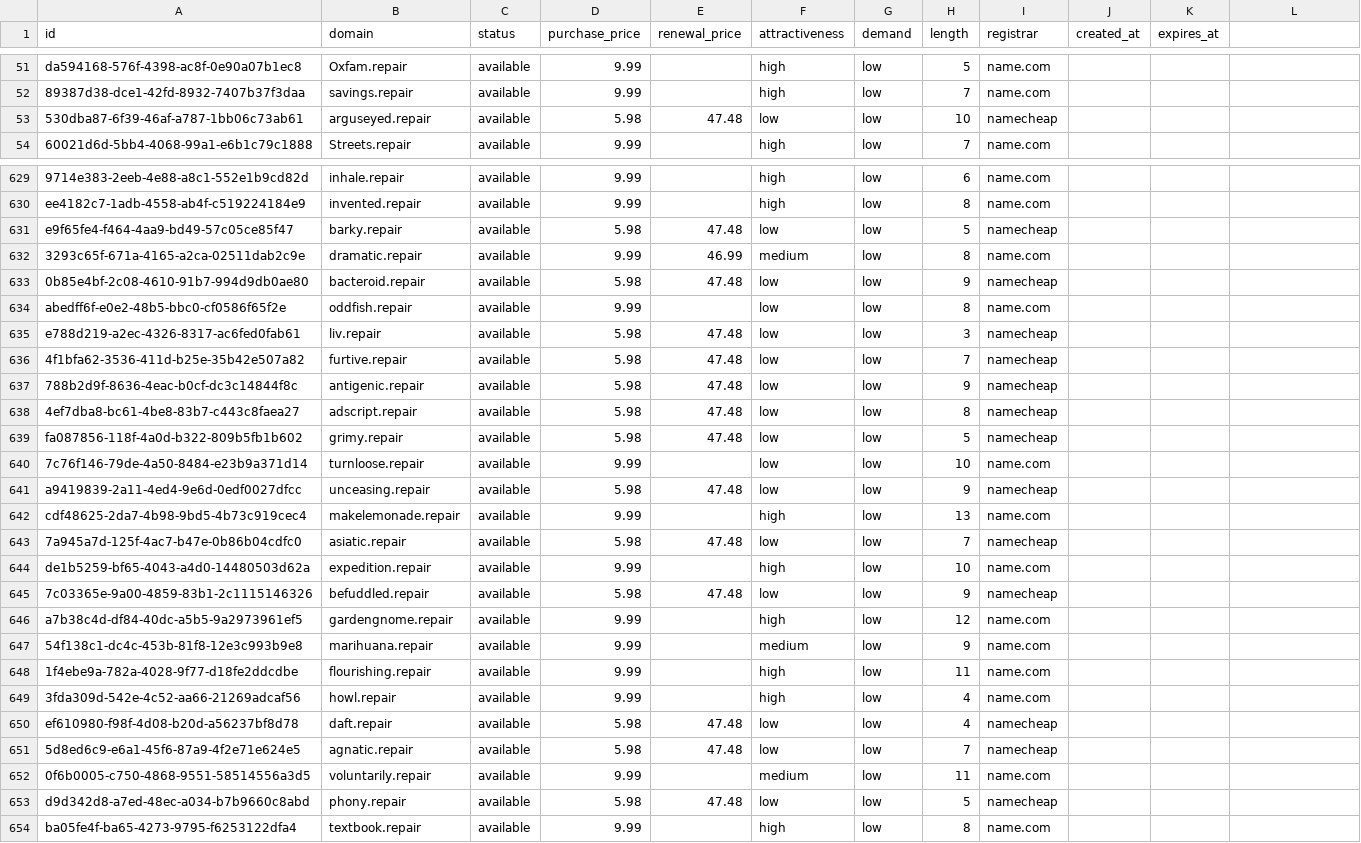
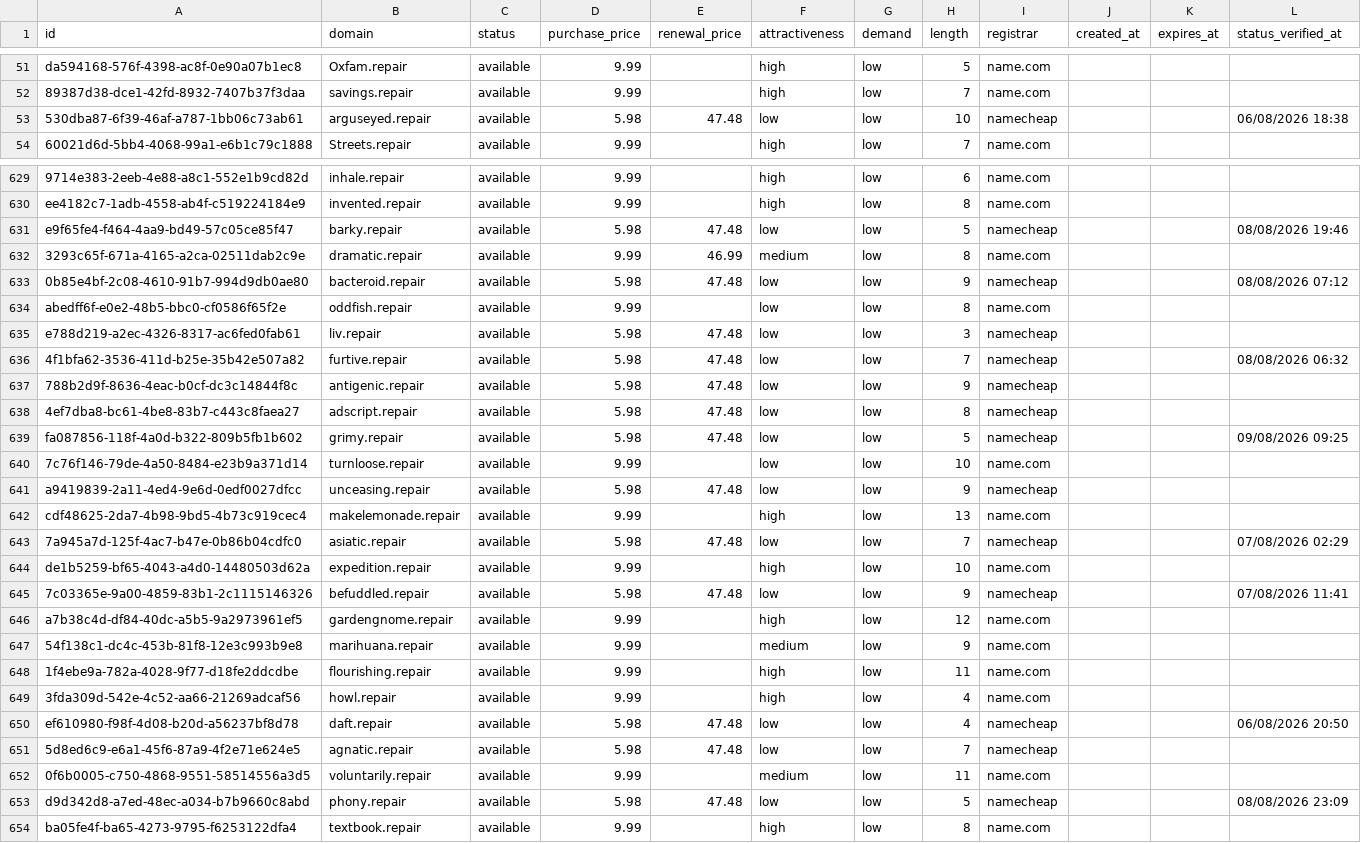
Before and after one commit to UniqueDomains/repair-oneword-domains, a CSV file: repair.csv, drawn as a sheet; only a part is shown, gaps mark what is left out; the diff covers the shown part only.

Commit message:
Domains update

```diff
--- a/repair.csv
+++ b/repair.csv
@@ -1 +1 @@
-id,domain,status,purchase_price,renewal_price,attractiveness,demand,length,registrar,created_at,expires_at
+id,domain,status,purchase_price,renewal_price,attractiveness,demand,length,registrar,created_at,expires_at,status_verified_at
@@ -53 +53 @@ da594168-576f-4398-ac8f-0e90a07b1ec8,Oxfam.repair,available,9.99,,high,low,5,nam
-530dba87-6f39-46af-a787-1bb06c73ab61,arguseyed.repair,available,5.98,47.48,low,low,10,namecheap,,
+530dba87-6f39-46af-a787-1bb06c73ab61,arguseyed.repair,available,5.98,47.48,low,low,10,namecheap,,,06/08/2026 18:38
@@ -631 +631 @@ ee4182c7-1adb-4558-ab4f-c519224184e9,invented.repair,available,9.99,,high,low,8,
-e9f65fe4-f464-4aa9-bd49-57c05ce85f47,barky.repair,available,5.98,47.48,low,low,5,namecheap,,
+e9f65fe4-f464-4aa9-bd49-57c05ce85f47,barky.repair,available,5.98,47.48,low,low,5,namecheap,,,08/08/2026 19:46
@@ -633 +633 @@ e9f65fe4-f464-4aa9-bd49-57c05ce85f47,barky.repair,available,5.98,47.48,low,low,5
-0b85e4bf-2c08-4610-91b7-994d9db0ae80,bacteroid.repair,available,5.98,47.48,low,low,9,namecheap,,
+0b85e4bf-2c08-4610-91b7-994d9db0ae80,bacteroid.repair,available,5.98,47.48,low,low,9,namecheap,,,08/08/2026 07:12
@@ -636 +636 @@ e788d219-a2ec-4326-8317-ac6fed0fab61,liv.repair,available,5.98,47.48,low,low,3,n
-4f1bfa62-3536-411d-b25e-35b42e507a82,furtive.repair,available,5.98,47.48,low,low,7,namecheap,,
+4f1bfa62-3536-411d-b25e-35b42e507a82,furtive.repair,available,5.98,47.48,low,low,7,namecheap,,,08/08/2026 06:32
@@ -639 +639 @@ e788d219-a2ec-4326-8317-ac6fed0fab61,liv.repair,available,5.98,47.48,low,low,3,n
-fa087856-118f-4a0d-b322-809b5fb1b602,grimy.repair,available,5.98,47.48,low,low,5,namecheap,,
+fa087856-118f-4a0d-b322-809b5fb1b602,grimy.repair,available,5.98,47.48,low,low,5,namecheap,,,09/08/2026 09:25
@@ -643 +643 @@ cdf48625-2da7-4b98-9bd5-4b73c919cec4,makelemonade.repair,available,9.99,,high,lo
-7a945a7d-125f-4ac7-b47e-0b86b04cdfc0,asiatic.repair,available,5.98,47.48,low,low,7,namecheap,,
+7a945a7d-125f-4ac7-b47e-0b86b04cdfc0,asiatic.repair,available,5.98,47.48,low,low,7,namecheap,,,07/08/2026 02:29
@@ -645 +645 @@ de1b5259-bf65-4043-a4d0-14480503d62a,expedition.repair,available,9.99,,high,low,
-7c03365e-9a00-4859-83b1-2c1115146326,befuddled.repair,available,5.98,47.48,low,low,9,namecheap,,
+7c03365e-9a00-4859-83b1-2c1115146326,befuddled.repair,available,5.98,47.48,low,low,9,namecheap,,,07/08/2026 11:41
@@ -650 +650 @@ a7b38c4d-df84-40dc-a5b5-9a2973961ef5,gardengnome.repair,available,9.99,,high,low
-ef610980-f98f-4d08-b20d-a56237bf8d78,daft.repair,available,5.98,47.48,low,low,4,namecheap,,
+ef610980-f98f-4d08-b20d-a56237bf8d78,daft.repair,available,5.98,47.48,low,low,4,namecheap,,,06/08/2026 20:50
@@ -653 +653 @@ ef610980-f98f-4d08-b20d-a56237bf8d78,daft.repair,available,5.98,47.48,low,low,4,
-d9d342d8-a7ed-48ec-a034-b7b9660c8abd,phony.repair,available,5.98,47.48,low,low,5,namecheap,,
+d9d342d8-a7ed-48ec-a034-b7b9660c8abd,phony.repair,available,5.98,47.48,low,low,5,namecheap,,,08/08/2026 23:09
```
Also changed, not shown: 141 edited cells elsewhere in this file, 6 other files.
